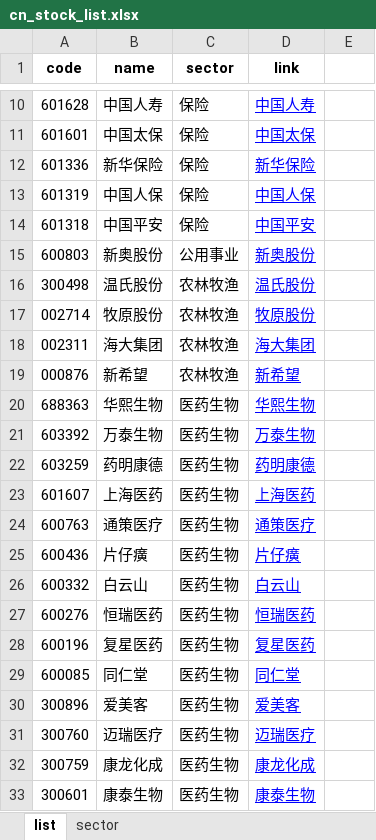
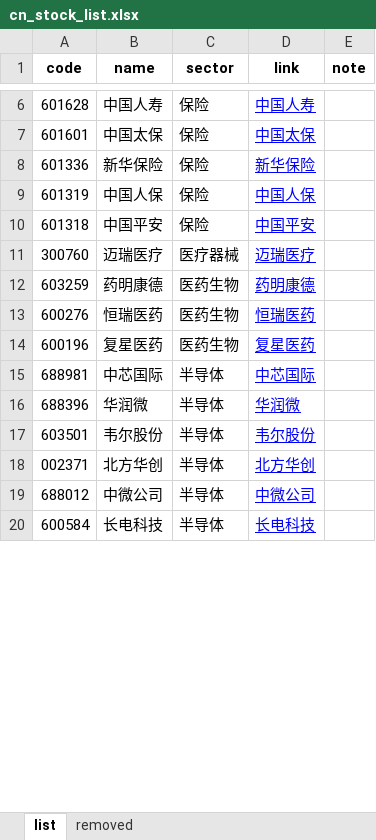
Before and after one commit to controlyy/finc, an Excel workbook: list/cn_stock_list.xlsx, sheet list, drawn as a sheet; only a part is shown, gaps mark what is left out; the shorter side is filled out with more unchanged rows; values as stored, in another font and other column widths than the file's, no borders; removed rows and columns are numbered as before the commit, all else as after; the diff covers the shown part only; the diff names each change by its address in the sheet, - before the commit and + after, or states it on an @@ line.

```diff
--- a/list/cn_stock_list.xlsx (sheet list)
+++ b/list/cn_stock_list.xlsx (sheet list)
-sheet tab: sector
+sheet tab: removed
-E1: (empty)
+E1: note
-row 15: 600803 | 新奥股份 | 公用事业 | 新奥股份
-row 16: 300498 | 温氏股份 | 农林牧渔 | 温氏股份
-row 17: 002714 | 牧原股份 | 农林牧渔 | 牧原股份
-row 18: 002311 | 海大集团 | 农林牧渔 | 海大集团
-row 19: 000876 | 新希望 | 农林牧渔 | 新希望
-row 20: 688363 | 华熙生物 | 医药生物 | 华熙生物
-row 21: 603392 | 万泰生物 | 医药生物 | 万泰生物
+row 11: 300760 | 迈瑞医疗 | 医疗器械 | 迈瑞医疗
-row 23: 601607 | 上海医药 | 医药生物 | 上海医药
-row 24: 600763 | 通策医疗 | 医药生物 | 通策医疗
-row 25: 600436 | 片仔癀 | 医药生物 | 片仔癀
-row 26: 600332 | 白云山 | 医药生物 | 白云山
-row 29: 600085 | 同仁堂 | 医药生物 | 同仁堂
-row 30: 300896 | 爱美客 | 医药生物 | 爱美客
-row 31: 300760 | 迈瑞医疗 | 医药生物 | 迈瑞医疗
-row 32: 300759 | 康龙化成 | 医药生物 | 康龙化成
-row 33: 300601 | 康泰生物 | 医药生物 | 康泰生物
```
Also changed, not shown: 5 added rows, 123 removed rows and 2 moved rows elsewhere in this sheet, sheet removed, formulas that keep their value, 6 other files.
